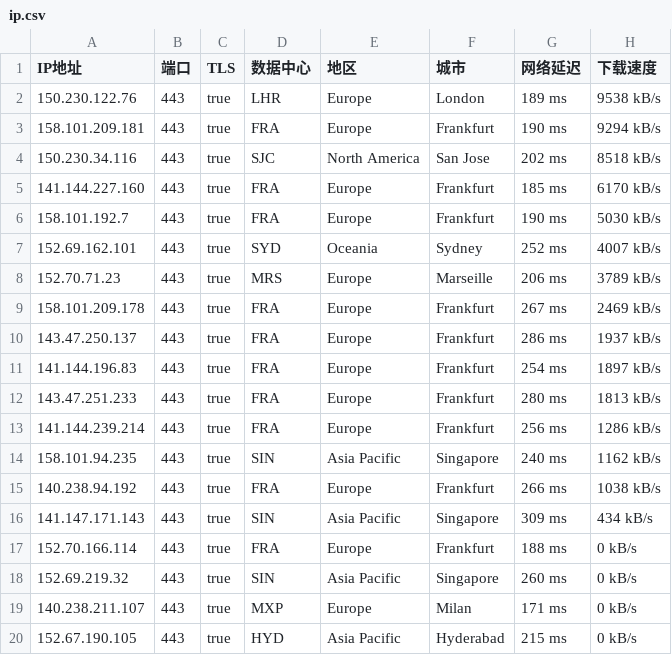
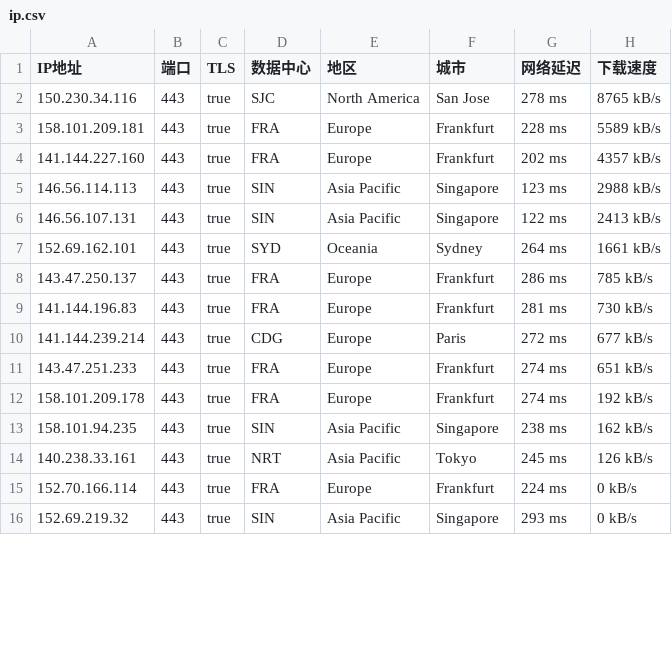
Before and after one commit to ailx1101/Cloudflare-IP-SpeedTest, a CSV file: ip.csv, drawn as a sheet; only a part is shown; the diff covers the shown part only.

Commit message:
update ip.csv

```diff
--- a/ip.csv
+++ b/ip.csv
@@ -1,20 +1,16 @@
 IP地址,端口,TLS,数据中心,地区,城市,网络延迟,下载速度
-150.230.122.76,443,true,LHR,Europe,London,189 ms,9538 kB/s
-158.101.209.181,443,true,FRA,Europe,Frankfurt,190 ms,9294 kB/s
-150.230.34.116,443,true,SJC,North America,San Jose,202 ms,8518 kB/s
-141.144.227.160,443,true,FRA,Europe,Frankfurt,185 ms,6170 kB/s
-158.101.192.7,443,true,FRA,Europe,Frankfurt,190 ms,5030 kB/s
-152.69.162.101,443,true,SYD,Oceania,Sydney,252 ms,4007 kB/s
-152.70.71.23,443,true,MRS,Europe,Marseille,206 ms,3789 kB/s
-158.101.209.178,443,true,FRA,Europe,Frankfurt,267 ms,2469 kB/s
-143.47.250.137,443,true,FRA,Europe,Frankfurt,286 ms,1937 kB/s
-141.144.196.83,443,true,FRA,Europe,Frankfurt,254 ms,1897 kB/s
-143.47.251.233,443,true,FRA,Europe,Frankfurt,280 ms,1813 kB/s
-141.144.239.214,443,true,FRA,Europe,Frankfurt,256 ms,1286 kB/s
-158.101.94.235,443,true,SIN,Asia Pacific,Singapore,240 ms,1162 kB/s
-140.238.94.192,443,true,FRA,Europe,Frankfurt,266 ms,1038 kB/s
-141.147.171.143,443,true,SIN,Asia Pacific,Singapore,309 ms,434 kB/s
-152.70.166.114,443,true,FRA,Europe,Frankfurt,188 ms,0 kB/s
-152.69.219.32,443,true,SIN,Asia Pacific,Singapore,260 ms,0 kB/s
-140.238.211.107,443,true,MXP,Europe,Milan,171 ms,0 kB/s
-152.67.190.105,443,true,HYD,Asia Pacific,Hyderabad,215 ms,0 kB/s
+150.230.34.116,443,true,SJC,North America,San Jose,278 ms,8765 kB/s
+158.101.209.181,443,true,FRA,Europe,Frankfurt,228 ms,5589 kB/s
+141.144.227.160,443,true,FRA,Europe,Frankfurt,202 ms,4357 kB/s
+146.56.114.113,443,true,SIN,Asia Pacific,Singapore,123 ms,2988 kB/s
+146.56.107.131,443,true,SIN,Asia Pacific,Singapore,122 ms,2413 kB/s
+152.69.162.101,443,true,SYD,Oceania,Sydney,264 ms,1661 kB/s
+143.47.250.137,443,true,FRA,Europe,Frankfurt,286 ms,785 kB/s
+141.144.196.83,443,true,FRA,Europe,Frankfurt,281 ms,730 kB/s
+141.144.239.214,443,true,CDG,Europe,Paris,272 ms,677 kB/s
+143.47.251.233,443,true,FRA,Europe,Frankfurt,274 ms,651 kB/s
+158.101.209.178,443,true,FRA,Europe,Frankfurt,274 ms,192 kB/s
+158.101.94.235,443,true,SIN,Asia Pacific,Singapore,238 ms,162 kB/s
+140.238.33.161,443,true,NRT,Asia Pacific,Tokyo,245 ms,126 kB/s
+152.70.166.114,443,true,FRA,Europe,Frankfurt,224 ms,0 kB/s
+152.69.219.32,443,true,SIN,Asia Pacific,Singapore,293 ms,0 kB/s
```
Also changed, not shown: 2 added rows and 6 edited cells elsewhere in this file.
